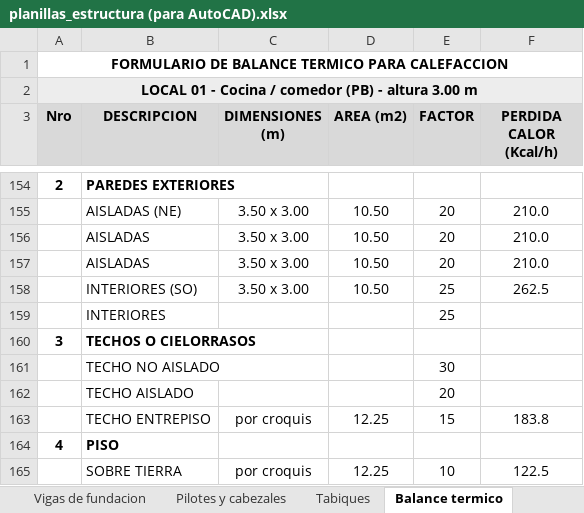
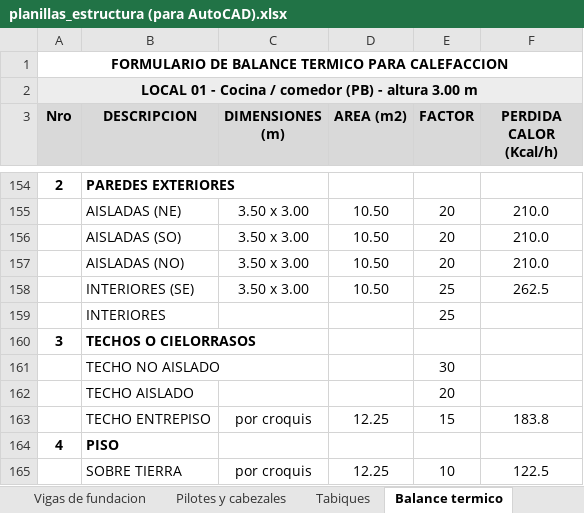
Before and after one commit to LoloMelia/tareas-claude, an Excel workbook: planillas/planillas_estructura (para AutoCAD).xlsx, sheet Balance termico, drawn as a sheet; only a part is shown, gaps mark what is left out; values as stored, in another font and other column widths than the file's, no borders; the diff names each change by its address in the sheet, - before the commit and + after, or states it on an @@ line.

```diff
--- a/planillas/planillas_estructura (para AutoCAD).xlsx (sheet Balance termico)
+++ b/planillas/planillas_estructura (para AutoCAD).xlsx (sheet Balance termico)
-B156 (DESCRIPCION): AISLADAS
+B156 (DESCRIPCION): AISLADAS (SO)
-B157 (DESCRIPCION): AISLADAS
+B157 (DESCRIPCION): AISLADAS (NO)
-B158 (DESCRIPCION): INTERIORES (SO)
+B158 (DESCRIPCION): INTERIORES (SE)
```
Also changed, not shown: planillas/Balance termico (para AutoCAD).xlsx, 2 other files.
